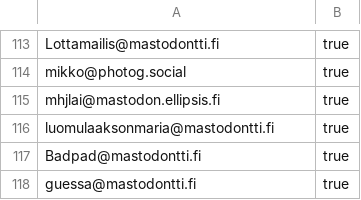
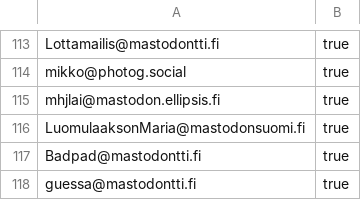
Before and after one commit to ronilaukkarinen/finnish-mastodon-users, a CSV file: following_accounts.csv, drawn as a sheet; only a part is shown, gaps mark what is left out.

Commit message:
Move LuomulaaksonMaria@mastodonsuomi.fi

```diff
--- a/following_accounts.csv
+++ b/following_accounts.csv
@@ -115,3 +115,3 @@ mikko@photog.social, true
 mhjlai@mastodon.ellipsis.fi, true
-luomulaaksonmaria@mastodontti.fi, true
+LuomulaaksonMaria@mastodonsuomi.fi, true
 Badpad@mastodontti.fi, true
```
